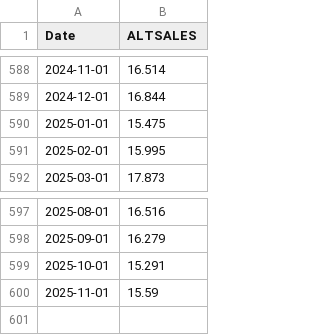
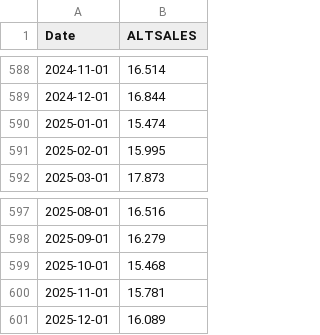
Before and after one commit to wonyoonj/fred-data, a CSV file: csvfile/ALTSALES.csv, drawn as a sheet; only a part is shown, gaps mark what is left out.

```diff
--- a/csvfile/ALTSALES.csv
+++ b/csvfile/ALTSALES.csv
@@ -589,3 +589,3 @@ Date,ALTSALES
 2024-12-01,16.844
-2025-01-01,15.475
+2025-01-01,15.474
 2025-02-01,15.995
@@ -598,3 +598,4 @@ Date,ALTSALES
 2025-09-01,16.279
-2025-10-01,15.291
-2025-11-01,15.59
+2025-10-01,15.468
+2025-11-01,15.781
+2025-12-01,16.089
```
Also changed, not shown: csvfile/DCOILBRENTEU.csv, csvfile/NASDAQ100.csv, 13 other files.
